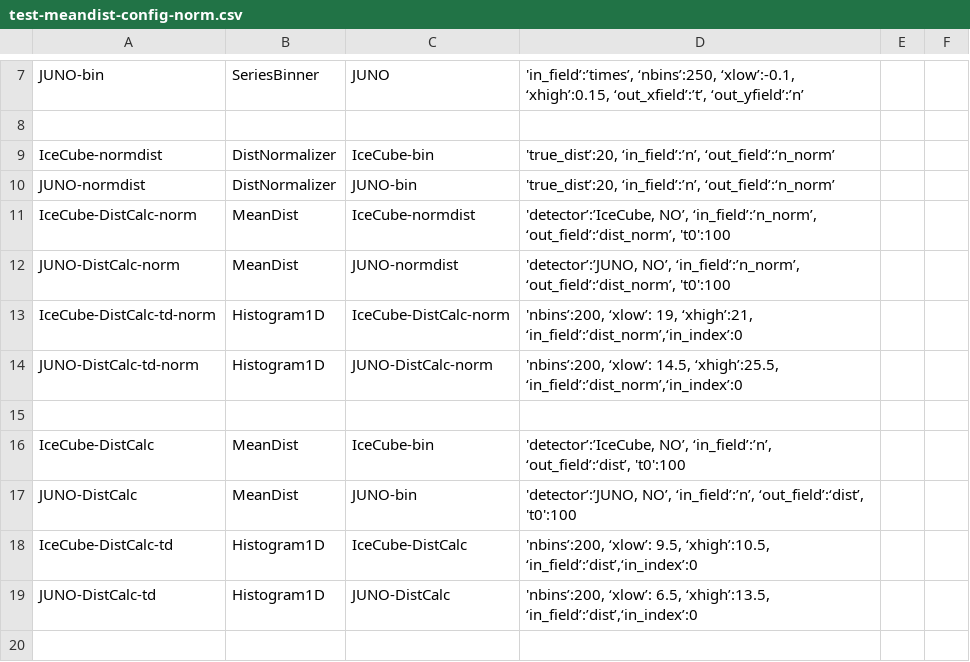
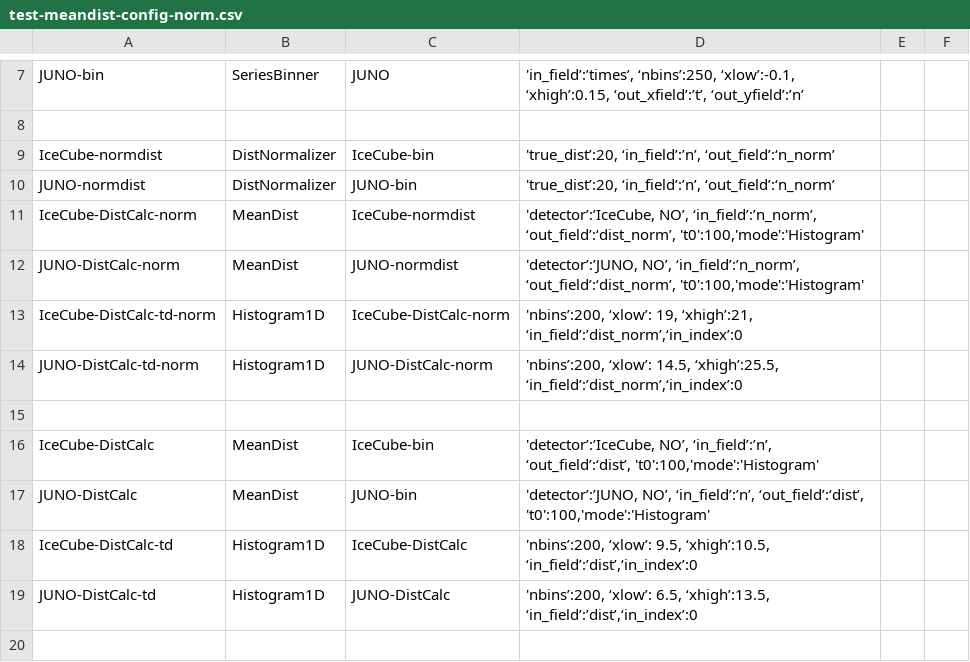
Before and after one commit to SNEWS2/snewpdag, a CSV file: snewpdag/data/test-meandist-config-norm.csv, drawn as a sheet; only a part is shown, gaps mark what is left out.

Commit message:
added plugins for calculating and plotting relative err and modified MeanDist to have two modes

```diff
--- a/snewpdag/data/test-meandist-config-norm.csv
+++ b/snewpdag/data/test-meandist-config-norm.csv
@@ -10,4 +10,4 @@
 "JUNO-normdist","DistNormalizer","JUNO-bin","'true_dist’:20, ‘in_field’:’n’, ‘out_field’:‘n_norm’",,
-"IceCube-DistCalc-norm","MeanDist","IceCube-normdist","'detector’:’IceCube, NO’, ‘in_field’:’n_norm’, ‘out_field’:‘dist_norm’, 't0':100",,
-"JUNO-DistCalc-norm","MeanDist","JUNO-normdist","'detector’:’JUNO, NO’, ‘in_field’:’n_norm’, ‘out_field’:‘dist_norm’, 't0':100",,
+"IceCube-DistCalc-norm","MeanDist","IceCube-normdist","'detector’:’IceCube, NO’, ‘in_field’:’n_norm’, ‘out_field’:‘dist_norm’, 't0':100,'mode':'Histogram'",,
+"JUNO-DistCalc-norm","MeanDist","JUNO-normdist","'detector’:’JUNO, NO’, ‘in_field’:’n_norm’, ‘out_field’:‘dist_norm’, 't0':100,'mode':'Histogram'",,
 "IceCube-DistCalc-td-norm","Histogram1D","IceCube-DistCalc-norm","'nbins’:200, ‘xlow’: 19, ‘xhigh’:21, ‘in_field’:’dist_norm’,‘in_index’:0",,
@@ -15,4 +15,4 @@
 
-"IceCube-DistCalc","MeanDist","IceCube-bin","'detector’:’IceCube, NO’, ‘in_field’:’n’, ‘out_field’:‘dist’, 't0':100",,
-"JUNO-DistCalc","MeanDist","JUNO-bin","'detector’:’JUNO, NO’, ‘in_field’:’n’, ‘out_field’:‘dist’, 't0':100",,
+"IceCube-DistCalc","MeanDist","IceCube-bin","'detector’:’IceCube, NO’, ‘in_field’:’n’, ‘out_field’:‘dist’, 't0':100,'mode':'Histogram'",,
+"JUNO-DistCalc","MeanDist","JUNO-bin","'detector’:’JUNO, NO’, ‘in_field’:’n’, ‘out_field’:‘dist’, 't0':100,'mode':'Histogram'",,
 "IceCube-DistCalc-td","Histogram1D","IceCube-DistCalc","'nbins’:200, ‘xlow’: 9.5, ‘xhigh’:10.5, ‘in_field’:’dist’,‘in_index’:0",,
```
Also changed, not shown: 8 other files.
